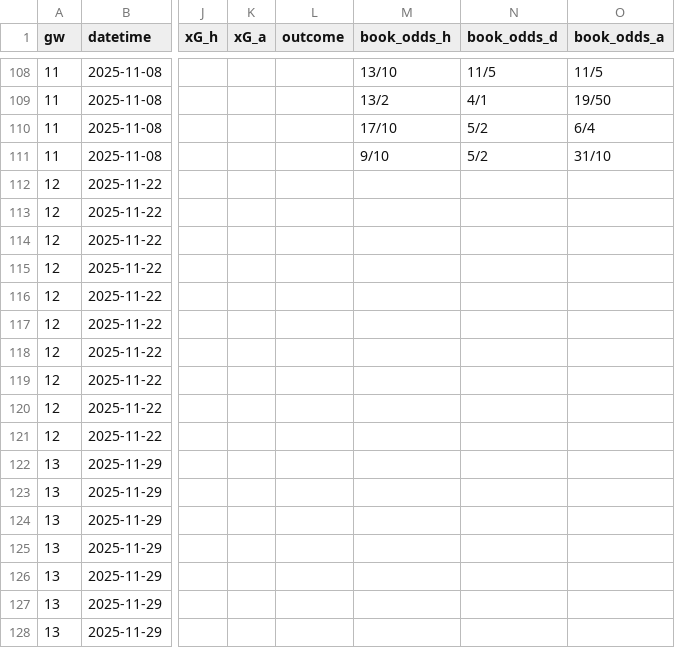
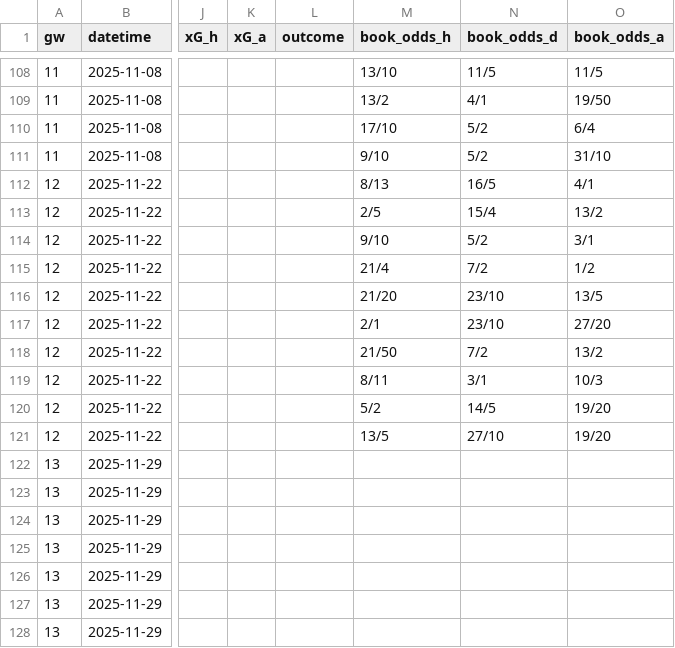
Before and after one commit to NinjaofDarkness/prem-bet-model, a CSV file: data/raw/2025_fixture_list.csv, drawn as a sheet; only a part is shown, gaps mark what is left out; the diff names each change by its address in the sheet, - before the commit and + after, or states it on an @@ line.

```diff
--- a/data/raw/2025_fixture_list.csv
+++ b/data/raw/2025_fixture_list.csv
-M112 (book_odds_h): (empty)
+M112 (book_odds_h): 8/13
-N112 (book_odds_d): (empty)
+N112 (book_odds_d): 16/5
-O112 (book_odds_a): (empty)
+O112 (book_odds_a): 4/1
-M113 (book_odds_h): (empty)
+M113 (book_odds_h): 2/5
-N113 (book_odds_d): (empty)
+N113 (book_odds_d): 15/4
-O113 (book_odds_a): (empty)
+O113 (book_odds_a): 13/2
-M114 (book_odds_h): (empty)
+M114 (book_odds_h): 9/10
-N114 (book_odds_d): (empty)
+N114 (book_odds_d): 5/2
-O114 (book_odds_a): (empty)
+O114 (book_odds_a): 3/1
-M115 (book_odds_h): (empty)
+M115 (book_odds_h): 21/4
-N115 (book_odds_d): (empty)
+N115 (book_odds_d): 7/2
-O115 (book_odds_a): (empty)
+O115 (book_odds_a): 1/2
-M116 (book_odds_h): (empty)
+M116 (book_odds_h): 21/20
-N116:N117 (book_odds_d): (empty)
+N116:N117 (book_odds_d): 23/10
-O116 (book_odds_a): (empty)
+O116 (book_odds_a): 13/5
-M117 (book_odds_h): (empty)
+M117 (book_odds_h): 2/1
-O117 (book_odds_a): (empty)
+O117 (book_odds_a): 27/20
-M118 (book_odds_h): (empty)
+M118 (book_odds_h): 21/50
-N118 (book_odds_d): (empty)
+N118 (book_odds_d): 7/2
-O118 (book_odds_a): (empty)
+O118 (book_odds_a): 13/2
-M119 (book_odds_h): (empty)
+M119 (book_odds_h): 8/11
-N119 (book_odds_d): (empty)
+N119 (book_odds_d): 3/1
-O119 (book_odds_a): (empty)
+O119 (book_odds_a): 10/3
-M120 (book_odds_h): (empty)
+M120 (book_odds_h): 5/2
-N120 (book_odds_d): (empty)
+N120 (book_odds_d): 14/5
-O120:O121 (book_odds_a): (empty)
+O120:O121 (book_odds_a): 19/20
-M121 (book_odds_h): (empty)
+M121 (book_odds_h): 13/5
-N121 (book_odds_d): (empty)
+N121 (book_odds_d): 27/10
```
Also changed, not shown: data/input/clean_trainset.csv, data/input/merged_trainset.csv, 10 other files.
